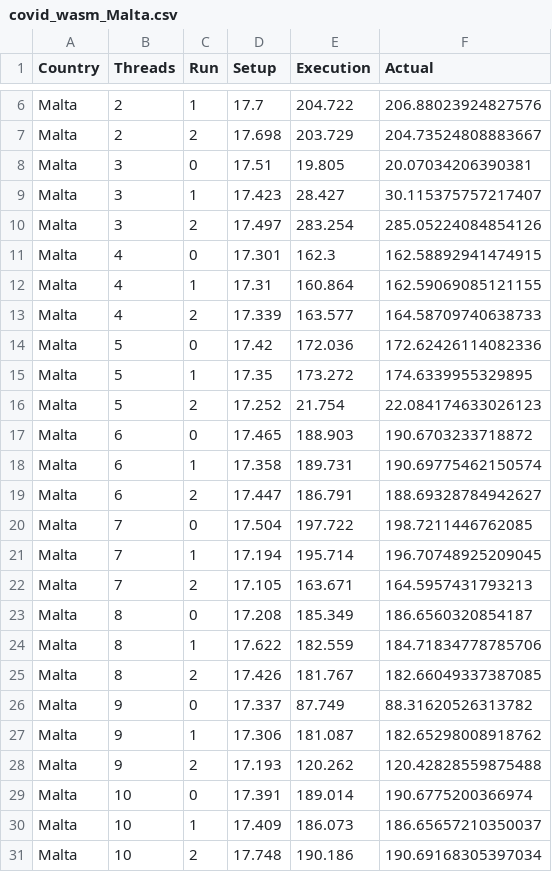
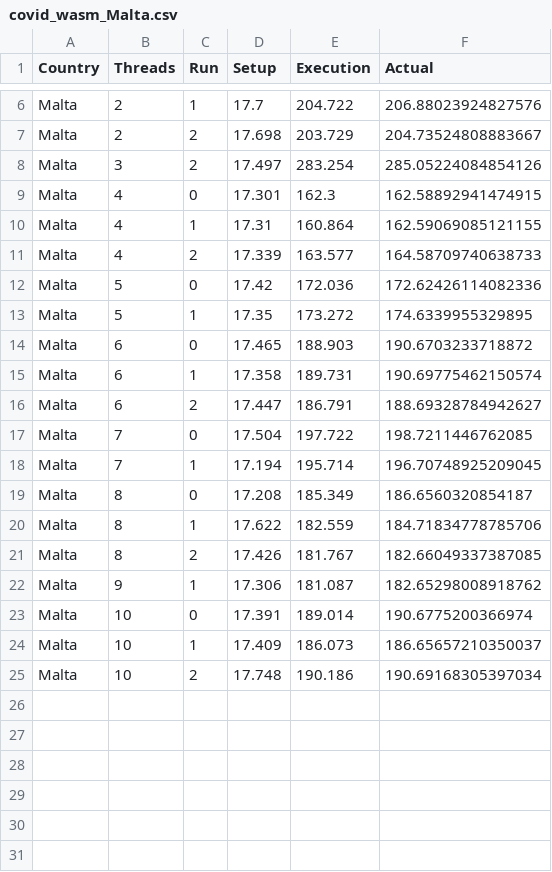
Before and after one commit to faasm/experiment-base, a CSV file: results/covid/covid_wasm_Malta.csv, drawn as a sheet; only a part is shown, gaps mark what is left out.

```diff
--- a/results/covid/covid_wasm_Malta.csv
+++ b/results/covid/covid_wasm_Malta.csv
@@ -7,4 +7,2 @@ Malta,2,1,17.7,204.722,206.88023924827576
 Malta,2,2,17.698,203.729,204.73524808883667
-Malta,3,0,17.51,19.805,20.07034206390381
-Malta,3,1,17.423,28.427,30.115375757217407
 Malta,3,2,17.497,283.254,285.05224084854126
@@ -15,3 +13,2 @@ Malta,5,0,17.42,172.036,172.62426114082336
 Malta,5,1,17.35,173.272,174.6339955329895
-Malta,5,2,17.252,21.754,22.084174633026123
 Malta,6,0,17.465,188.903,190.6703233718872
@@ -21,3 +18,2 @@ Malta,7,0,17.504,197.722,198.7211446762085
 Malta,7,1,17.194,195.714,196.70748925209045
-Malta,7,2,17.105,163.671,164.5957431793213
 Malta,8,0,17.208,185.349,186.6560320854187
@@ -25,5 +21,3 @@ Malta,8,1,17.622,182.559,184.71834778785706
 Malta,8,2,17.426,181.767,182.66049337387085
-Malta,9,0,17.337,87.749,88.31620526313782
 Malta,9,1,17.306,181.087,182.65298008918762
-Malta,9,2,17.193,120.262,120.42828559875488
 Malta,10,0,17.391,189.014,190.6775200366974
```
Also changed, not shown: 1 other file.
